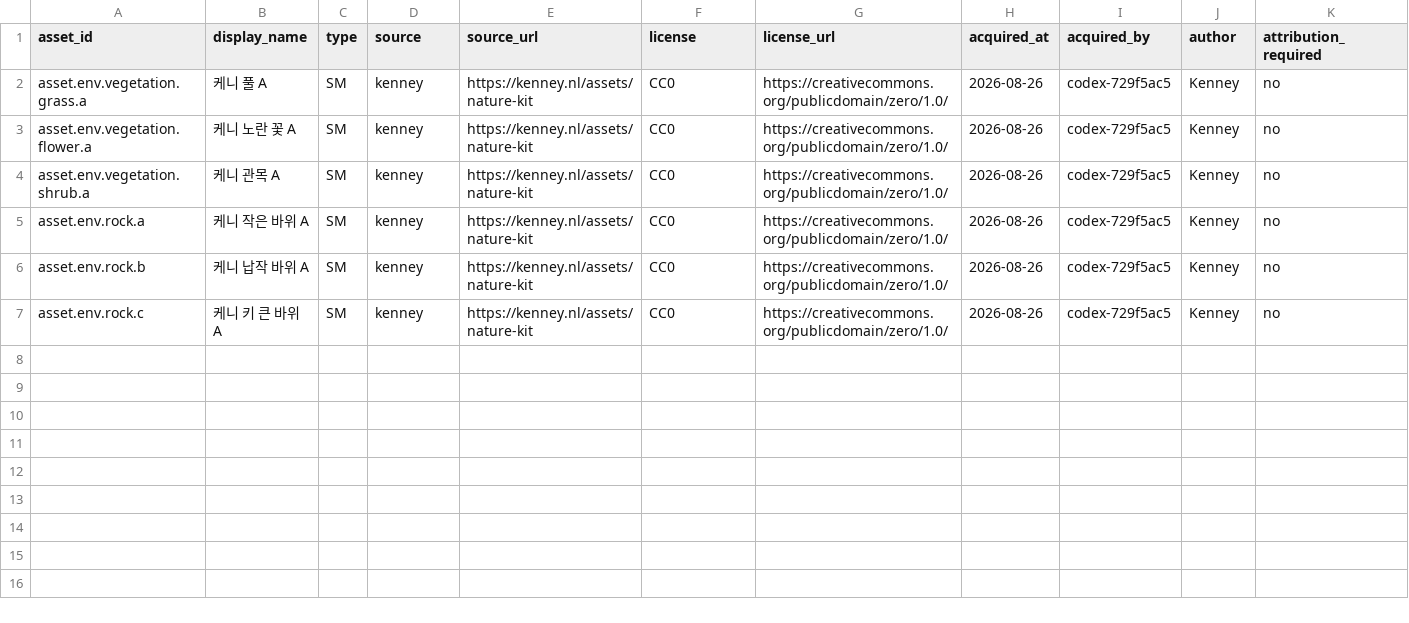
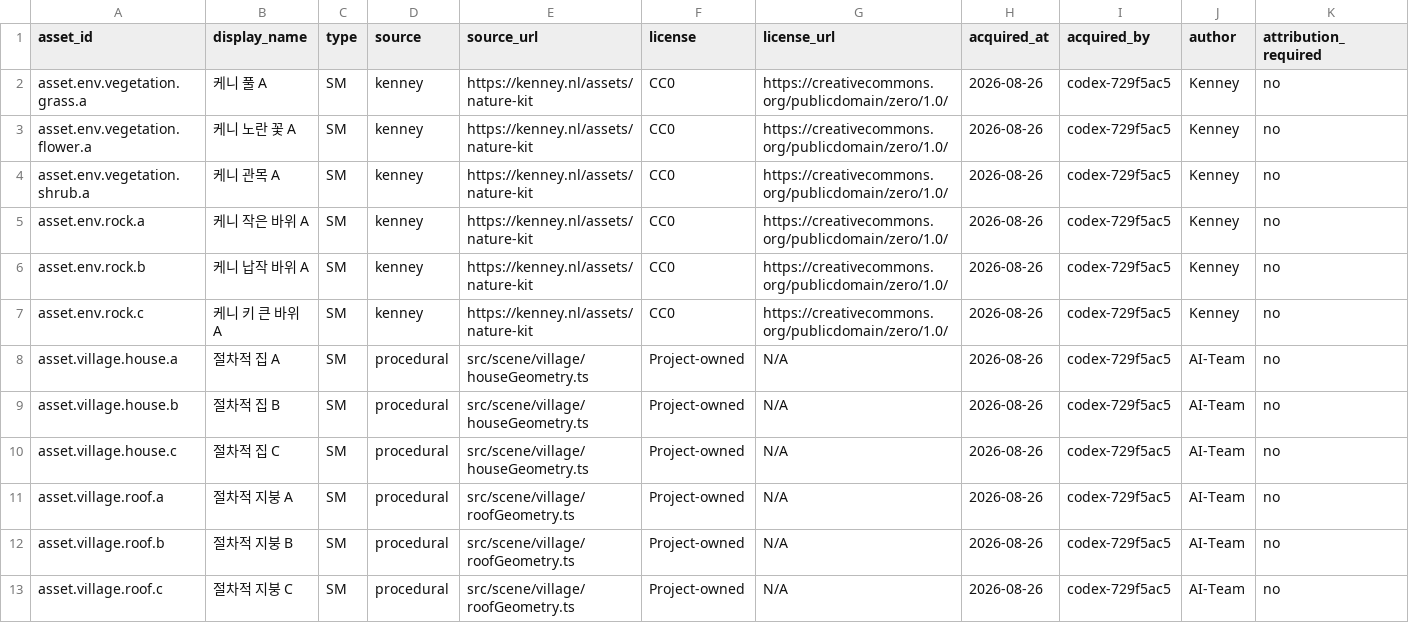
Before and after one commit to ChoiYoungHa/ChoiYoungHa.github.io, a CSV file: src/data/assets.csv, drawn as a sheet; only a part is shown; rows hold the shown columns only; the diff names each change by its address in the sheet, - before the commit and + after, or states it on an @@ line.

Commit message:
M2-11~27 (절차적): 집 3종·지붕 3종·vertex color·마을 8채 placement·Village InstancedMesh(calls 7)·collider 10 (worker-codex)

```diff
--- a/src/data/assets.csv
+++ b/src/data/assets.csv
+row 8: asset.village.house.a | 절차적 집 A | SM | procedural | src/scene/village/houseGeometry.ts | Project-owned | N/A | 2026-08-26 | codex-729f5ac5 | AI-Team | no
+row 9: asset.village.house.b | 절차적 집 B | SM | procedural | src/scene/village/houseGeometry.ts | Project-owned | N/A | 2026-08-26 | codex-729f5ac5 | AI-Team | no
+row 10: asset.village.house.c | 절차적 집 C | SM | procedural | src/scene/village/houseGeometry.ts | Project-owned | N/A | 2026-08-26 | codex-729f5ac5 | AI-Team | no
+row 11: asset.village.roof.a | 절차적 지붕 A | SM | procedural | src/scene/village/roofGeometry.ts | Project-owned | N/A | 2026-08-26 | codex-729f5ac5 | AI-Team | no
+row 12: asset.village.roof.b | 절차적 지붕 B | SM | procedural | src/scene/village/roofGeometry.ts | Project-owned | N/A | 2026-08-26 | codex-729f5ac5 | AI-Team | no
+row 13: asset.village.roof.c | 절차적 지붕 C | SM | procedural | src/scene/village/roofGeometry.ts | Project-owned | N/A | 2026-08-26 | codex-729f5ac5 | AI-Team | no
```
Also changed, not shown: 11 other files.
